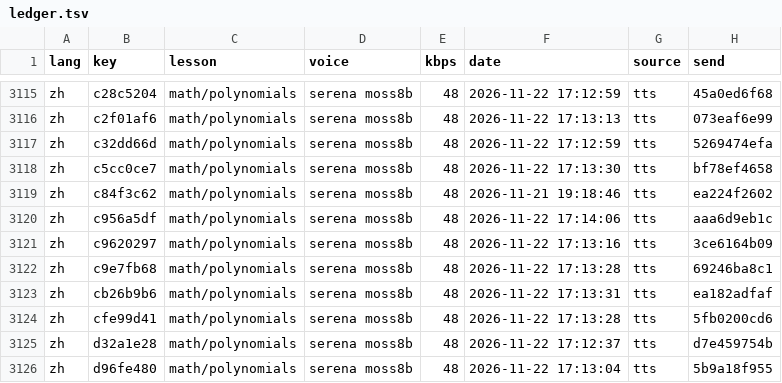
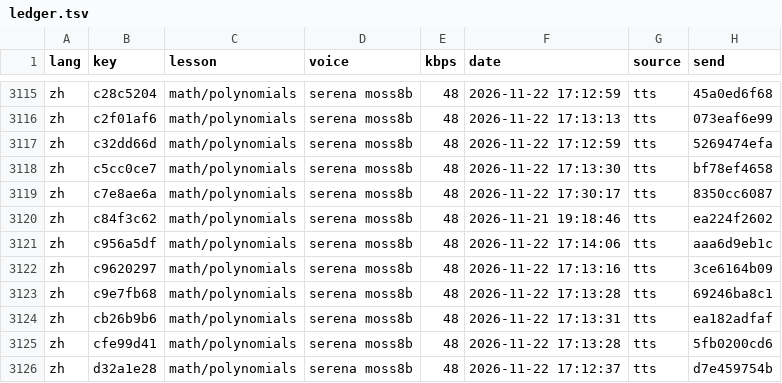
Before and after one commit to gladcolor/gc-audio-lang-math, a TSV file: status/ledger.tsv, drawn as a sheet; only a part is shown, gaps mark what is left out; the shorter side is filled out with more unchanged rows; the diff names each change by its address in the sheet, - before the commit and + after, or states it on an @@ line.

Commit message:
math/polynomials: read-aloud (run) - finished (109/109 serena)

```diff
--- a/status/ledger.tsv
+++ b/status/ledger.tsv
+row 3119: zh | c7e8ae6a | math/polynomials | serena moss8b | 48 | 2026-11-22 17:30:17 | tts | 8350cc6087
```
Also changed, not shown: 5 other files.
